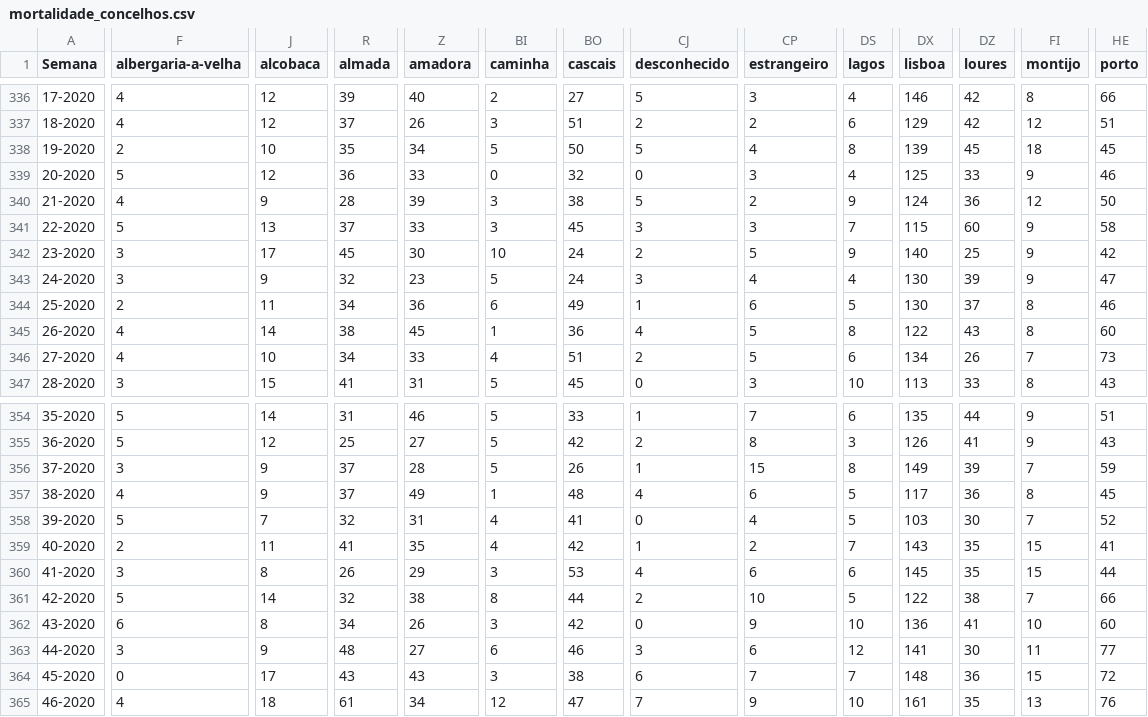
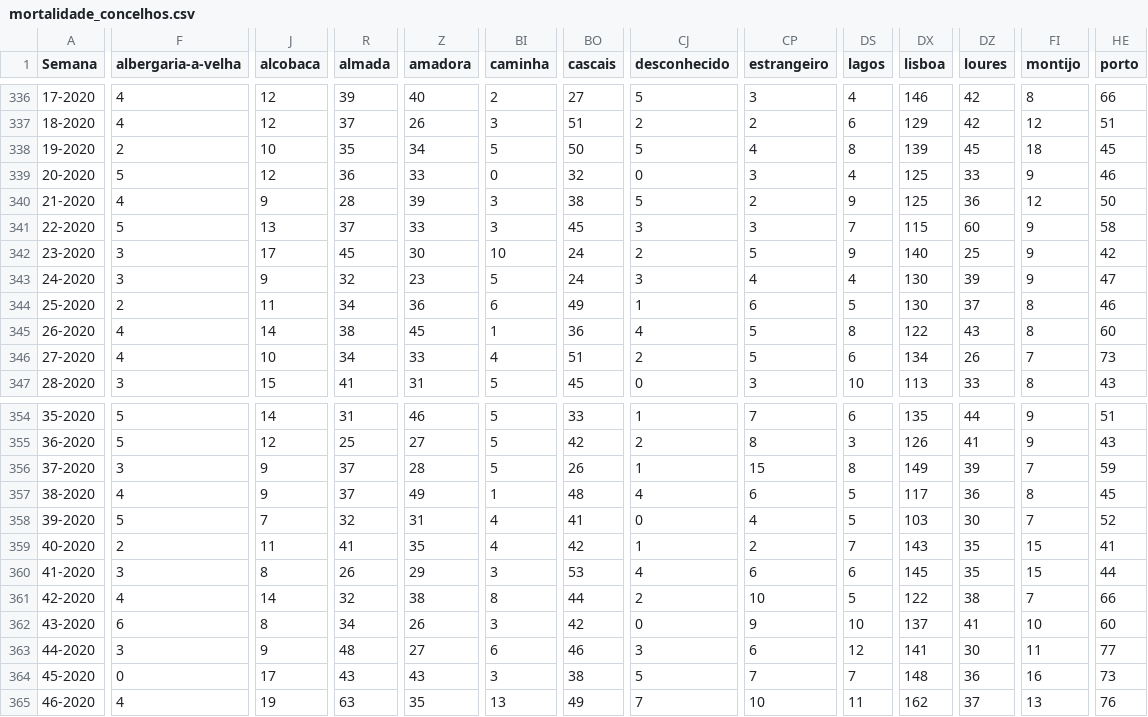
Before and after one commit to dssg-pt/dados-SICOeVM, a CSV file: mortalidade_concelhos.csv, drawn as a sheet; only a part is shown, gaps mark what is left out; the diff covers the shown part only; the diff names each change by its address in the sheet, - before the commit and + after, or states it on an @@ line.

```diff
--- a/mortalidade_concelhos.csv
+++ b/mortalidade_concelhos.csv
-DX340 (lisboa): 124
+DX340 (lisboa): 125
-F361 (albergaria-a-velha): 5
+F361 (albergaria-a-velha): 4
-DX362 (lisboa): 136
+DX362 (lisboa): 137
-CJ364 (desconhecido): 6
+CJ364 (desconhecido): 5
-FI364 (montijo): 15
+FI364 (montijo): 16
-HE364 (porto): 72
+HE364 (porto): 73
-J365 (alcobaca): 18
+J365 (alcobaca): 19
-R365 (almada): 61
+R365 (almada): 63
-Z365 (amadora): 34
+Z365 (amadora): 35
-BI365 (caminha): 12
+BI365 (caminha): 13
-BO365 (cascais): 47
+BO365 (cascais): 49
-CP365 (estrangeiro): 9
+CP365 (estrangeiro): 10
-DS365 (lagos): 10
+DS365 (lagos): 11
-DX365 (lisboa): 161
+DX365 (lisboa): 162
-DZ365 (loures): 35
+DZ365 (loures): 37
```
Also changed, not shown: 170 edited cells elsewhere in this file, 3 other files.
